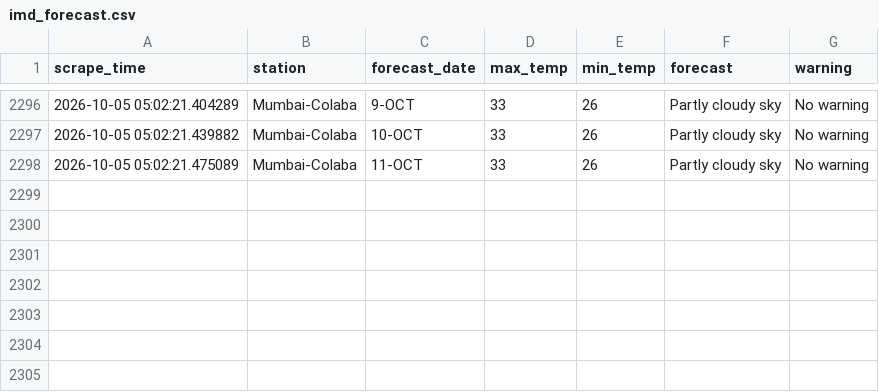
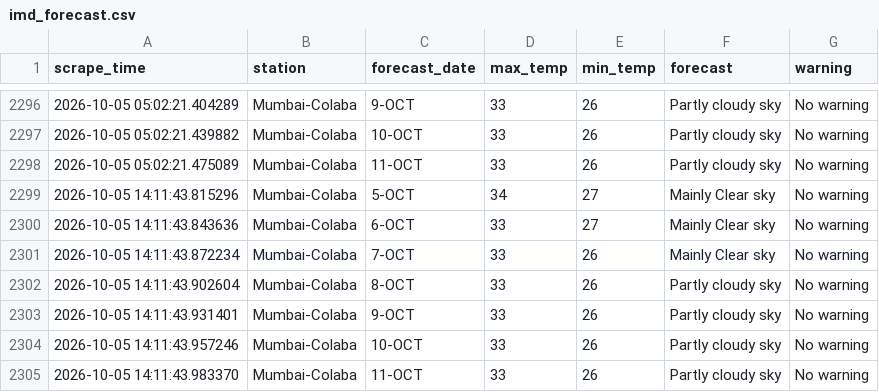
Before and after one commit to Suhanikhanna26/Imd-forecast-scraper, a CSV file: data/imd_forecast.csv, drawn as a sheet; only a part is shown, gaps mark what is left out.

```diff
--- a/data/imd_forecast.csv
+++ b/data/imd_forecast.csv
@@ -2298 +2298,8 @@ scrape_time,station,forecast_date,max_temp,min_temp,forecast,warning
 2026-10-05 05:02:21.475089,Mumbai-Colaba,11-OCT,33,26,Partly cloudy sky,No warning
+2026-10-05 14:11:43.815296,Mumbai-Colaba,5-OCT,34,27,Mainly Clear sky,No warning
+2026-10-05 14:11:43.843636,Mumbai-Colaba,6-OCT,33,27,Mainly Clear sky,No warning
+2026-10-05 14:11:43.872234,Mumbai-Colaba,7-OCT,33,26,Mainly Clear sky,No warning
+2026-10-05 14:11:43.902604,Mumbai-Colaba,8-OCT,33,26,Partly cloudy sky,No warning
+2026-10-05 14:11:43.931401,Mumbai-Colaba,9-OCT,33,26,Partly cloudy sky,No warning
+2026-10-05 14:11:43.957246,Mumbai-Colaba,10-OCT,33,26,Partly cloudy sky,No warning
+2026-10-05 14:11:43.983370,Mumbai-Colaba,11-OCT,33,26,Partly cloudy sky,No warning
```
